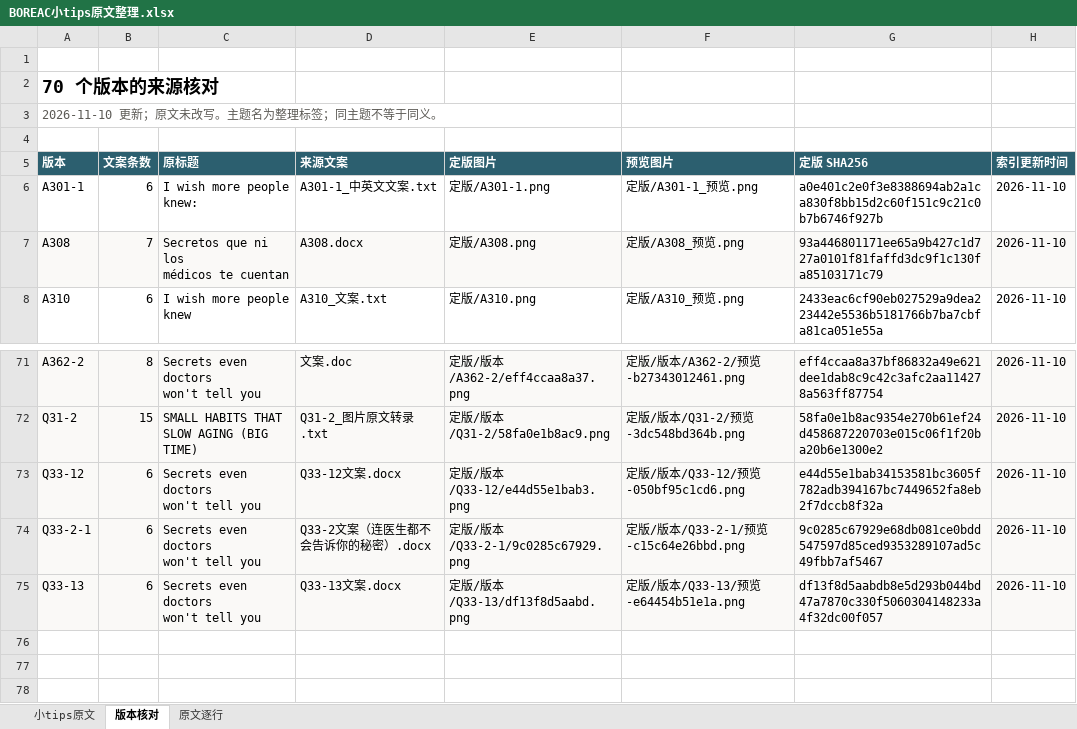
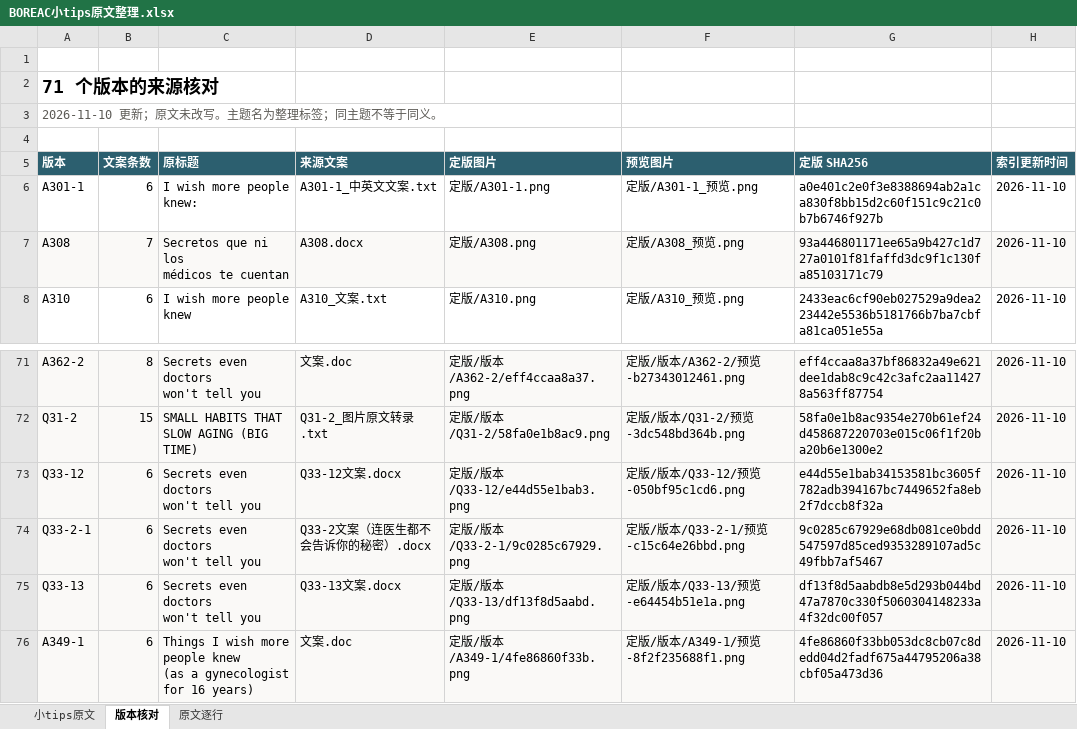
Before and after one commit to ZHENGss7401/subtitle-resource-library, an Excel workbook: tips/BOREAC小tips原文整理.xlsx, sheet 版本核对, drawn as a sheet; only a part is shown, gaps mark what is left out; values as stored, in another font and other column widths than the file's, no borders; table styles not drawn; ↵ is a line break in a cell; the diff names each change by its address in the sheet, - before the commit and + after, or states it on an @@ line.

```diff
--- a/tips/BOREAC小tips原文整理.xlsx (sheet 版本核对)
+++ b/tips/BOREAC小tips原文整理.xlsx (sheet 版本核对)
-A2 (版本): 70 个版本的来源核对
+A2 (版本): 71 个版本的来源核对
+row 76: A349-1 | 6 | Things I wish more people knew ↵ (as a gynecologist for 16 years) | 文案.doc | 定版/版本/A349-1/4fe86860f33b.png | 定版/版本/A349-1/预览-8f2f235688f1.png | 4fe86860f33bb053dc8cb07c8dedd04d2fadf675a44795206a38cbf05a473d36 | 2026-11-10
```
Also changed, not shown: sheet 原文逐行, sheet 小tips原文, 13 other files.
